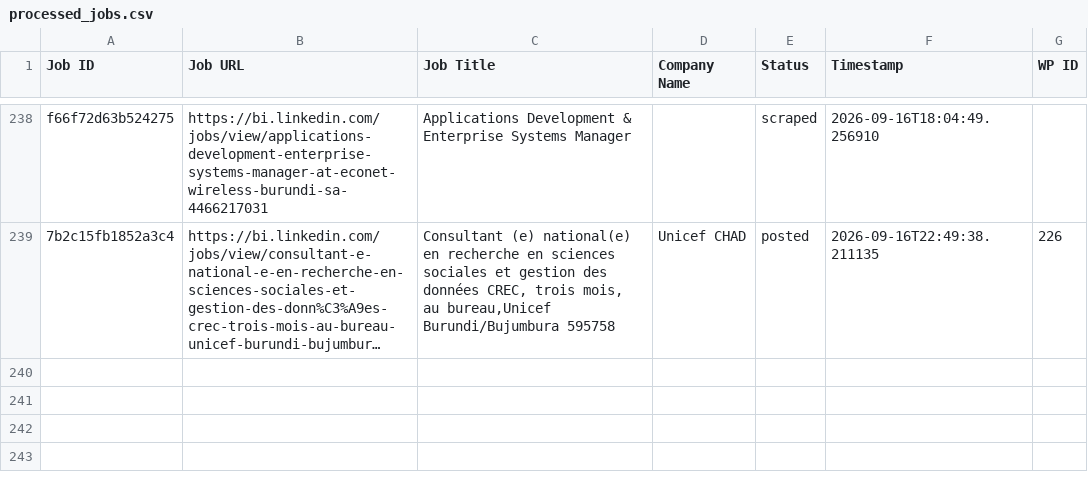
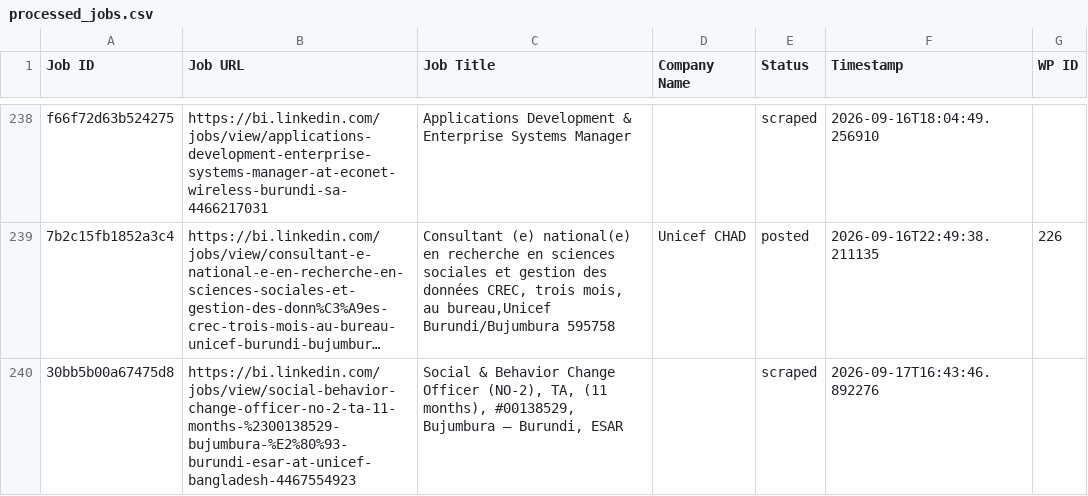
Before and after one commit to innovationinc2000/bi, a CSV file: processed_jobs.csv, drawn as a sheet; only a part is shown, gaps mark what is left out; long unchanged cells end in …; the diff names each change by its address in the sheet, - before the commit and + after, or states it on an @@ line.

```diff
--- a/processed_jobs.csv
+++ b/processed_jobs.csv
+row 240: 30bb5b00a67475d8 | https://bi.linkedin.com/jobs/view/social-behavior-change-officer-no-2-ta-11-months-%2300138529-bujumbura-%E2%80%93-burundi-esar-at-unicef-bangladesh-4467554923 | Social & Behavior Change Officer (NO-2), TA, (11 months), #00138529, Bujumbura – Burundi, ESAR |  | scraped | 2026-09-17T16:43:46.892276
```
